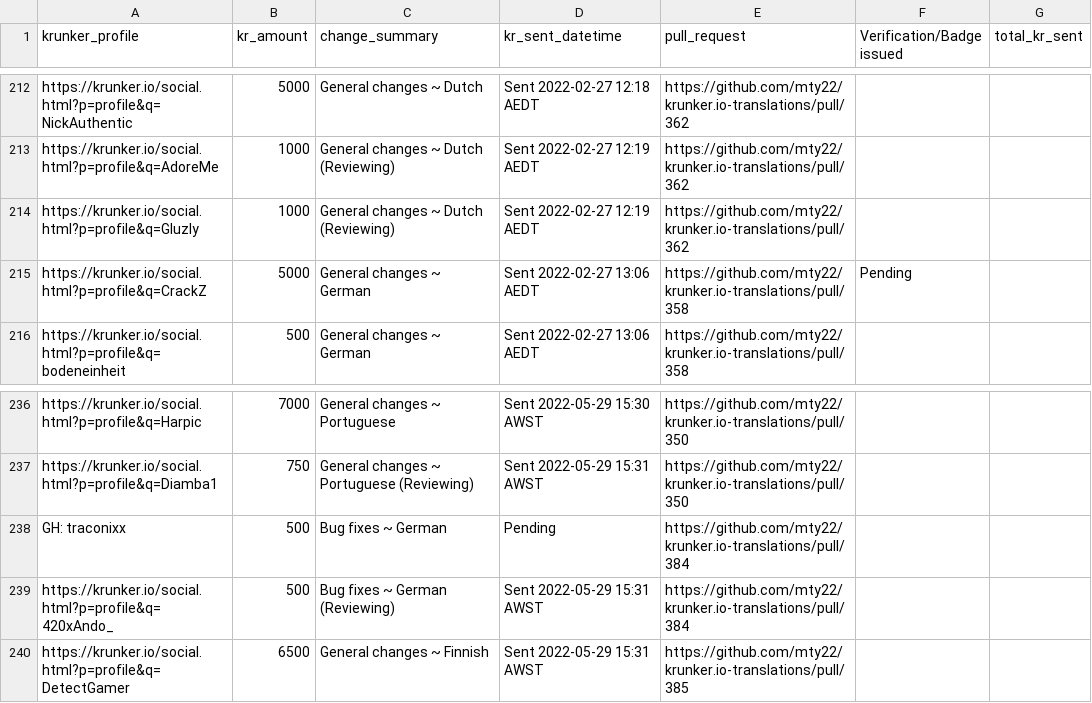
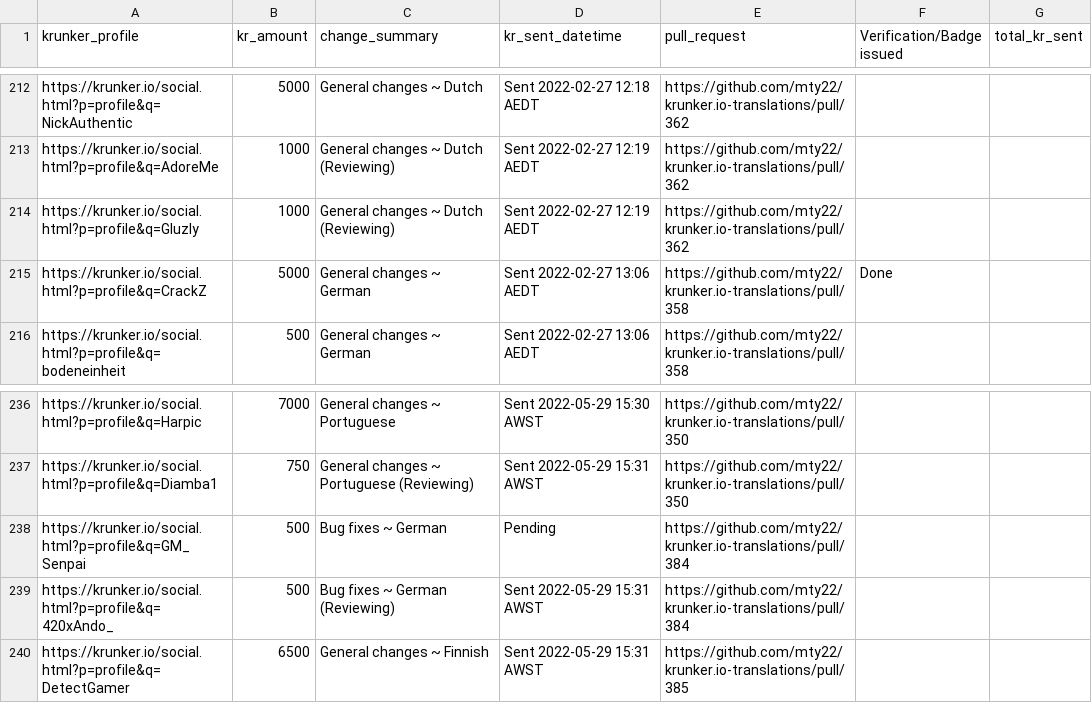
Before and after one commit to mty22/krunker.io-translations, a CSV file: kr_payouts.csv, drawn as a sheet; only a part is shown, gaps mark what is left out.

Commit message:
Update krpayouts

```diff
--- a/kr_payouts.csv
+++ b/kr_payouts.csv
@@ -214,3 +214,3 @@ https://krunker.io/social.html?p=profile&q=AdoreMe,1000,General changes ~ Dutch
 https://krunker.io/social.html?p=profile&q=Gluzly,1000,General changes ~ Dutch (Reviewing),Sent 2022-02-27 12:19 AEDT,https://github.com/mty22/krunker.io-translations/pull/362,,
-https://krunker.io/social.html?p=profile&q=CrackZ,5000,General changes ~ German,Sent 2022-02-27 13:06 AEDT,https://github.com/mty22/krunker.io-translations/pull/358,Pending,
+https://krunker.io/social.html?p=profile&q=CrackZ,5000,General changes ~ German,Sent 2022-02-27 13:06 AEDT,https://github.com/mty22/krunker.io-translations/pull/358,Done,
 https://krunker.io/social.html?p=profile&q=bodeneinheit,500,General changes ~ German,Sent 2022-02-27 13:06 AEDT,https://github.com/mty22/krunker.io-translations/pull/358,,
@@ -237,3 +237,3 @@ https://krunker.io/social.html?p=profile&q=Harpic,7000,General changes ~ Portugu
 https://krunker.io/social.html?p=profile&q=Diamba1,750,General changes ~ Portuguese (Reviewing),Sent 2022-05-29 15:31 AWST,https://github.com/mty22/krunker.io-translations/pull/350,,
-GH: traconixx,500,Bug fixes ~ German,Pending,https://github.com/mty22/krunker.io-translations/pull/384,,
+https://krunker.io/social.html?p=profile&q=GM_Senpai,500,Bug fixes ~ German,Pending,https://github.com/mty22/krunker.io-translations/pull/384,,
 https://krunker.io/social.html?p=profile&q=420xAndo_,500,Bug fixes ~ German (Reviewing),Sent 2022-05-29 15:31 AWST,https://github.com/mty22/krunker.io-translations/pull/384,,
```
